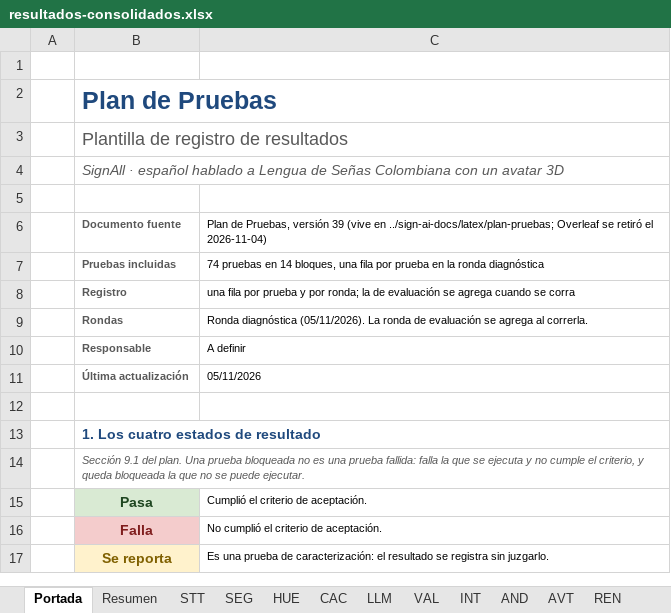
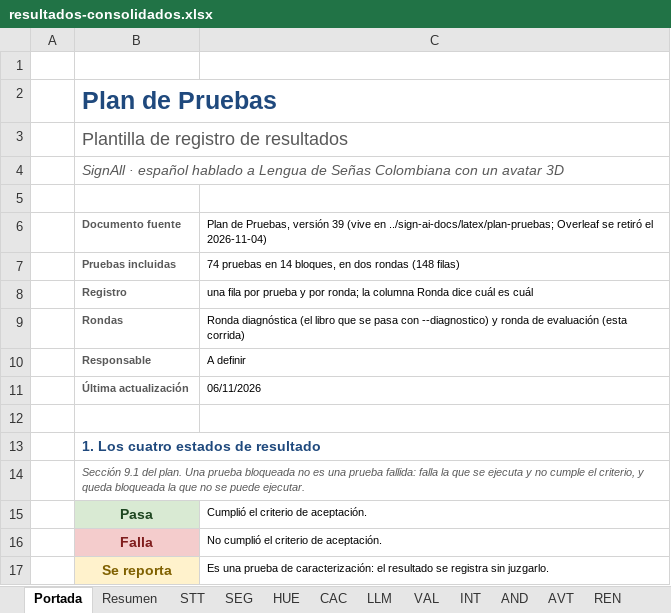
Before and after one commit to sign-ai-organization/signall-android, an Excel workbook: docs/plan-pruebas/resultados-consolidados.xlsx, sheet Portada, drawn as a sheet; only a part is shown; values as stored, in another font and other column widths than the file's, no borders; the diff names each change by its address in the sheet, - before the commit and + after, or states it on an @@ line.

Commit message:
test(plan-pruebas): correr las 23 pruebas del carril P1

```diff
--- a/docs/plan-pruebas/resultados-consolidados.xlsx (sheet Portada)
+++ b/docs/plan-pruebas/resultados-consolidados.xlsx (sheet Portada)
-C7: …14 bloques, una fila por prueba en la ronda diagnóstica
+C7: …14 bloques, en dos rondas (148 filas)
-C8: …ronda; la de evaluación se agrega cuando se corra
+C8: …ronda; la columna Ronda dice cuál es cuál
-C9: Ronda diagnóstica (05/11/2026). La ronda de evaluación se agrega al correrla.
+C9: Ronda diagnóstica (el libro que se pasa con --diagnostico) y ronda de evaluación (esta corrida)
-C11: 05/11/2026
+C11: 06/11/2026
```
Also changed, not shown: sheet REN, sheet AVT, sheet PER, sheet RES, sheet CAC, sheet INT, 8 more sheets, 26 other files.
